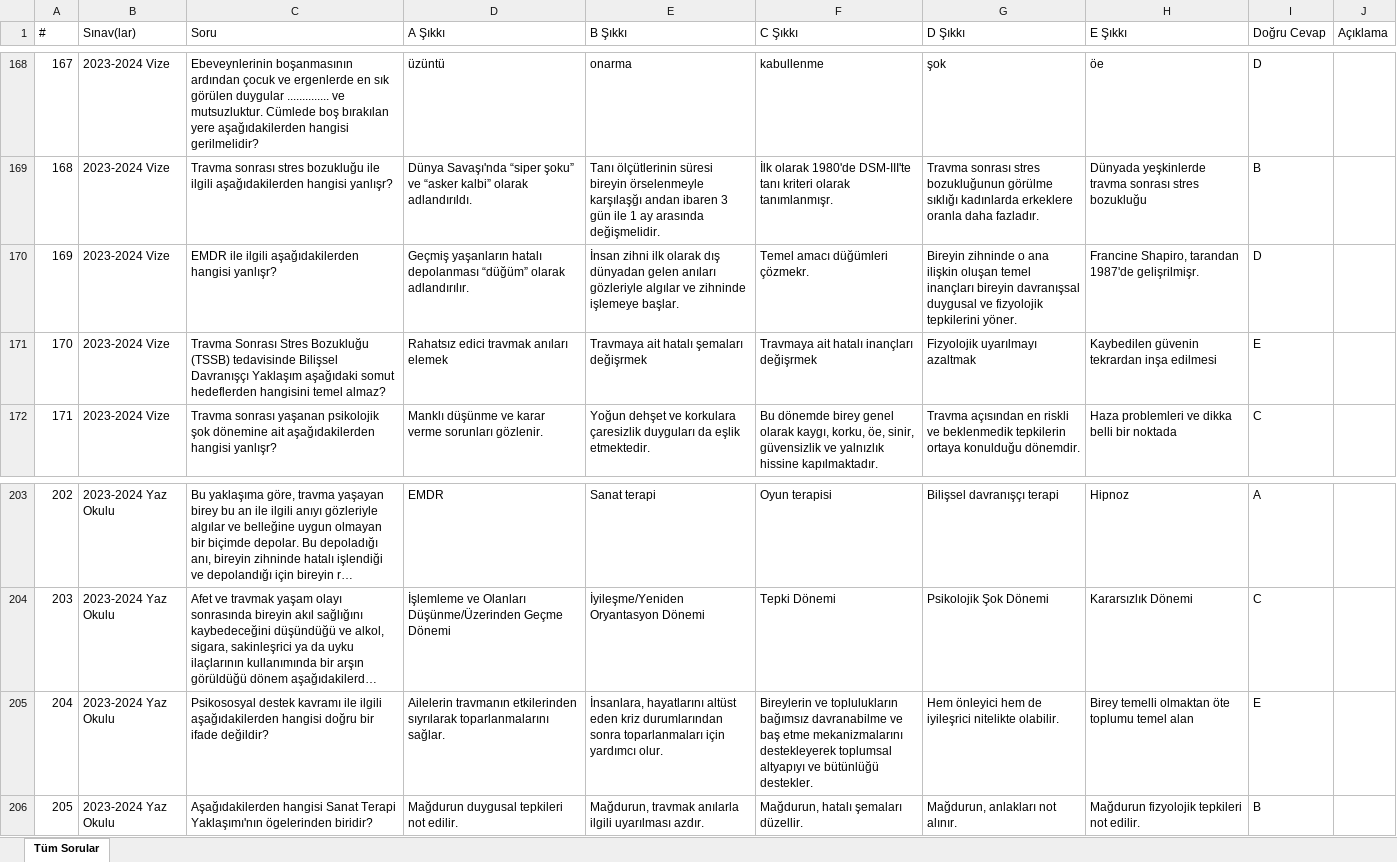
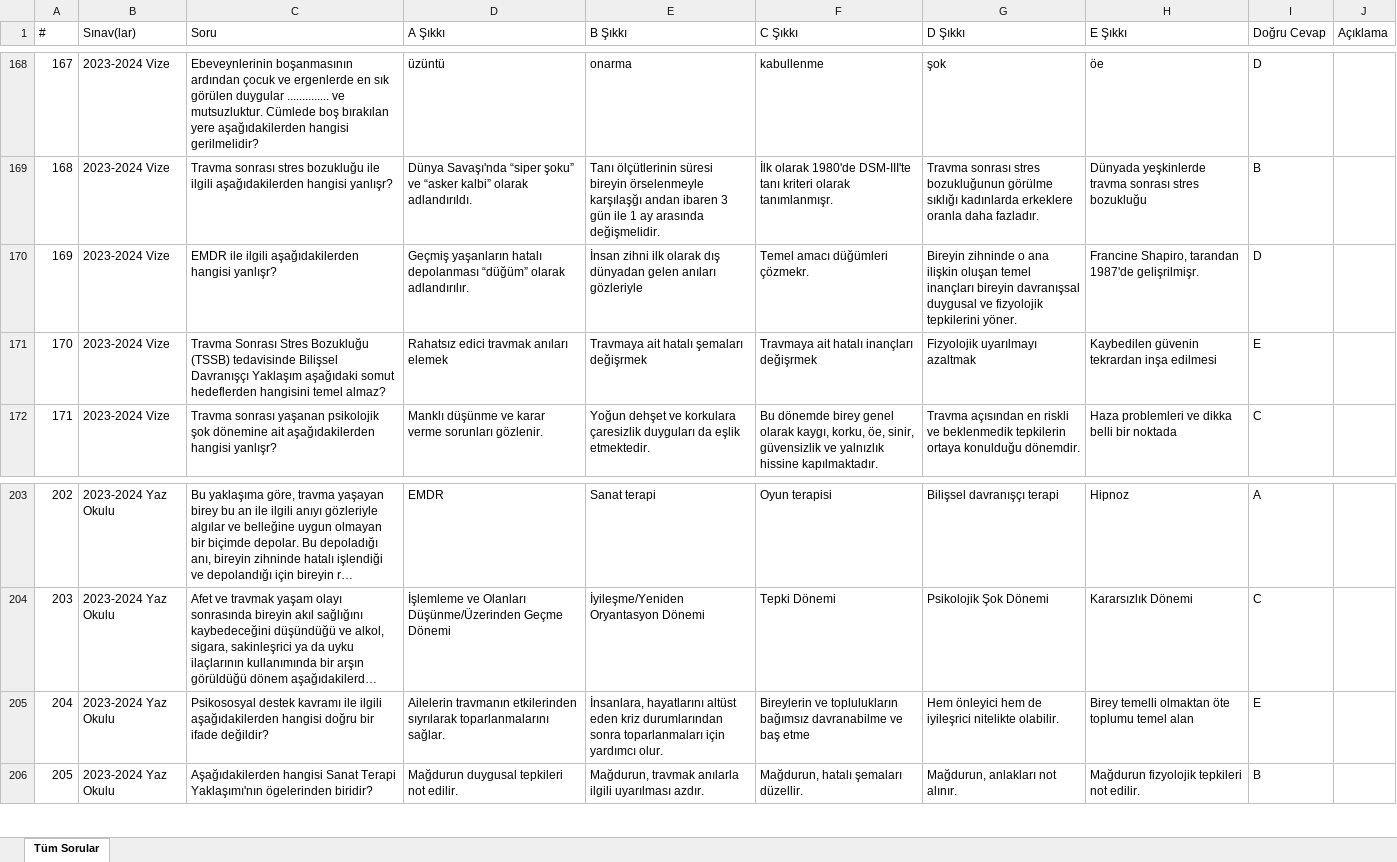
Before and after one commit to wo1fi3ms/ataaof-aday, an Excel workbook: 2_sinif/guz/Acil_Durum_ve_Afet_Psikolojisi_Soru_Bankasi.xlsx, sheet Tüm Sorular, drawn as a sheet; only a part is shown, gaps mark what is left out; long unchanged cells end in …; values as stored, in another font and other column widths than the file's, no borders; the diff names each change by its address in the sheet, - before the commit and + after, or states it on an @@ line.

```diff
--- a/2_sinif/guz/Acil_Durum_ve_Afet_Psikolojisi_Soru_Bankasi.xlsx (sheet Tüm Sorular)
+++ b/2_sinif/guz/Acil_Durum_ve_Afet_Psikolojisi_Soru_Bankasi.xlsx (sheet Tüm Sorular)
-E170 (B Şıkkı): …anıları gözleriyle algılar ve zihninde işlemeye başlar.
+E170 (B Şıkkı): …anıları gözleriyle
-F205 (C Şıkkı): …baş etme mekanizmalarını destekleyerek toplumsal altyapıyı ve bütünlüğü destekler.
+F205 (C Şıkkı): …baş etme
```
Also changed, not shown: 2_sinif/guz/Bina_Yonetim_Sistemleri_Soru_Bankasi.xlsx, 2_sinif/guz/Dogada_Yasam_ve_Hayatta_Kalma_Soru_Bankasi.xlsx, 8 other files.
